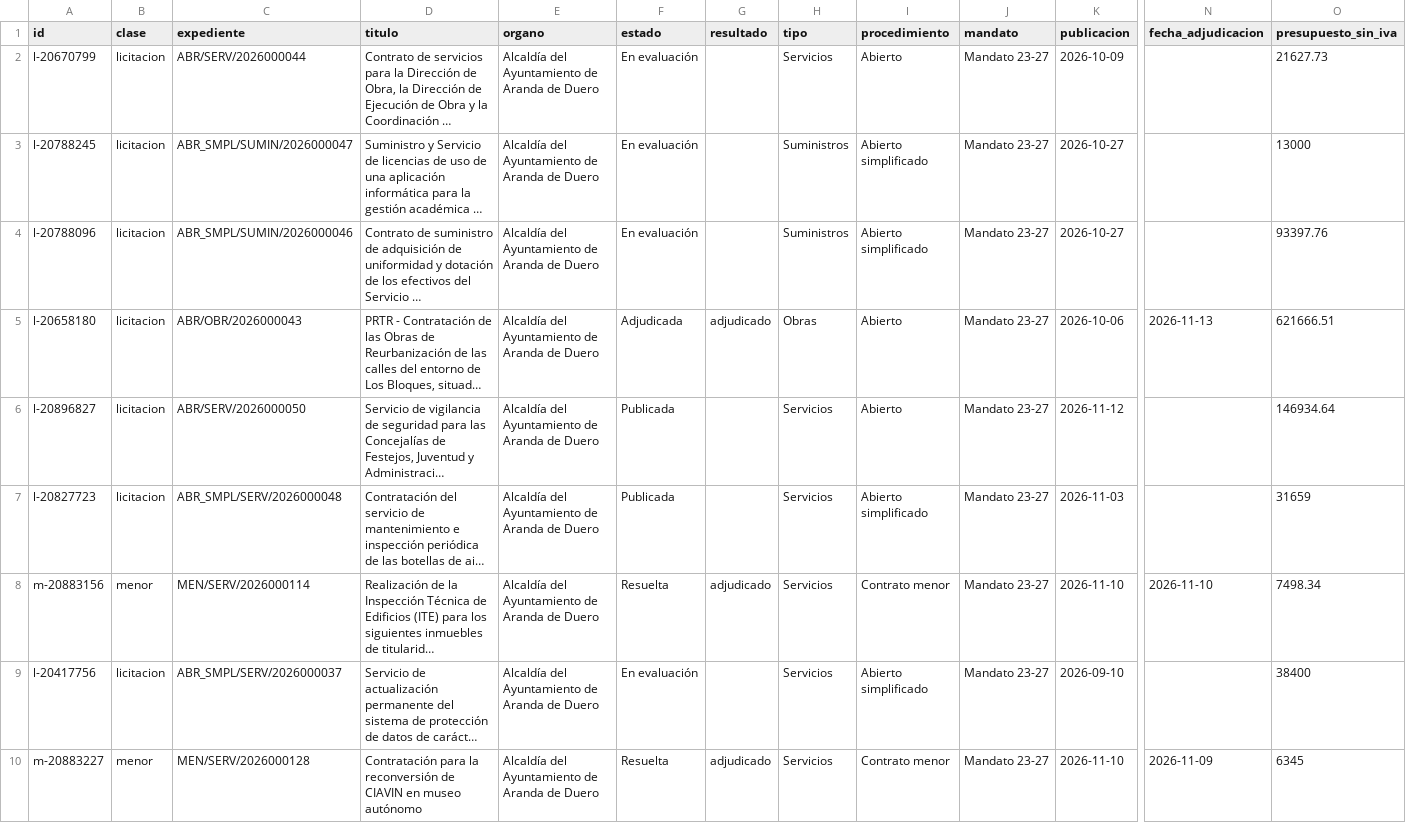
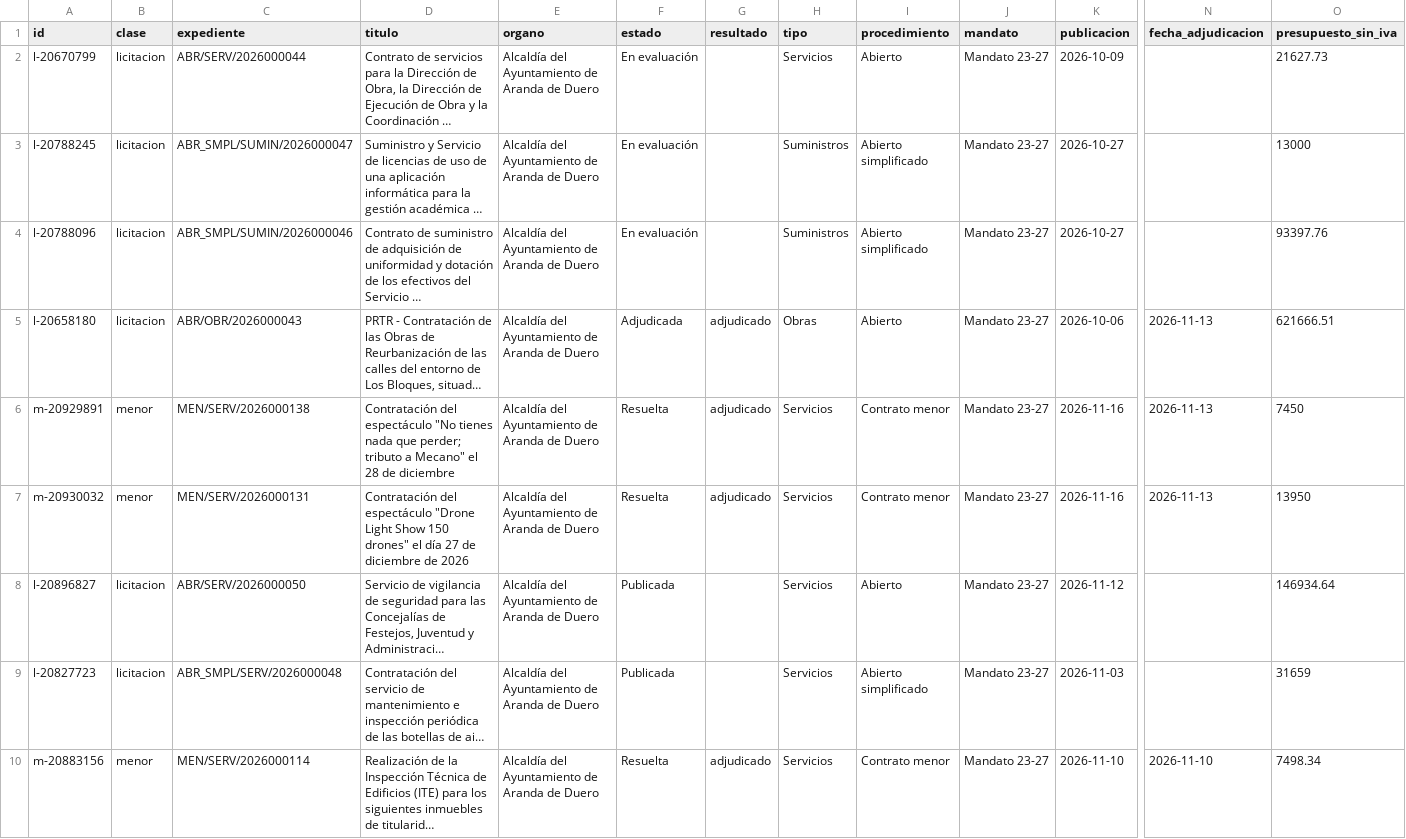
Before and after one commit to arandadeduero/contratos, a CSV file: docs/datos/contratos.csv, drawn as a sheet; only a part is shown, gaps mark what is left out; the shorter side is filled out with more unchanged rows; long unchanged cells end in …; rows hold the shown columns only; the diff names each change by its address in the sheet, - before the commit and + after, or states it on an @@ line.

```diff
--- a/docs/datos/contratos.csv
+++ b/docs/datos/contratos.csv
+row 6: m-20929891 | menor | MEN/SERV/2026000138 | Contratación del espectáculo "No tienes nada que perder; tributo a Mecano" el 28 de diciembre | Alcaldía del Ayuntamiento de Aranda de Duero | Resuelta | adjudicado | Servicios | Contrato menor | Mandato 23-27 | 2026-11-16 | 2026-11-13 | 7450
+row 7: m-20930032 | menor | MEN/SERV/2026000131 | Contratación del espectáculo "Drone Light Show 150 drones" el día 27 de diciembre de 2026 | Alcaldía del Ayuntamiento de Aranda de Duero | Resuelta | adjudicado | Servicios | Contrato menor | Mandato 23-27 | 2026-11-16 | 2026-11-13 | 13950
```
Also changed, not shown: docs/datos/adjudicatarios.csv, 12 other files.
